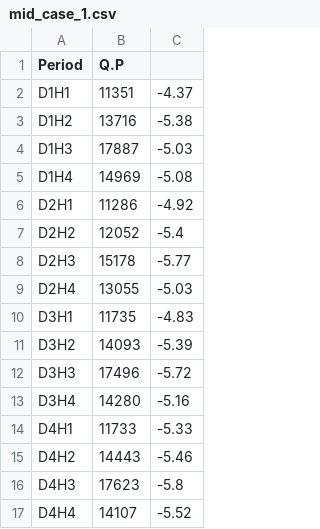
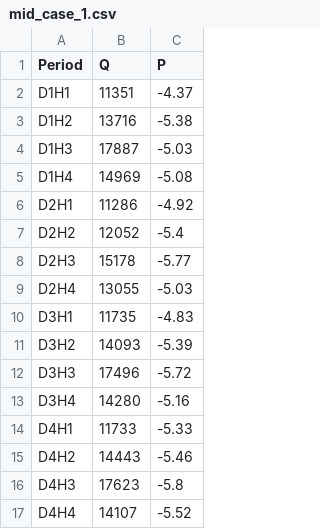
Before and after one commit to danhuang7/ESG, a CSV file: mid_case_1.csv, drawn as a sheet.

Commit message:
Update mid_case_1.csv

```diff
--- a/mid_case_1.csv
+++ b/mid_case_1.csv
@@ -1,2 +1,2 @@
-Period,Q.P
+Period,Q,P
 D1H1,11351,-4.37
```
